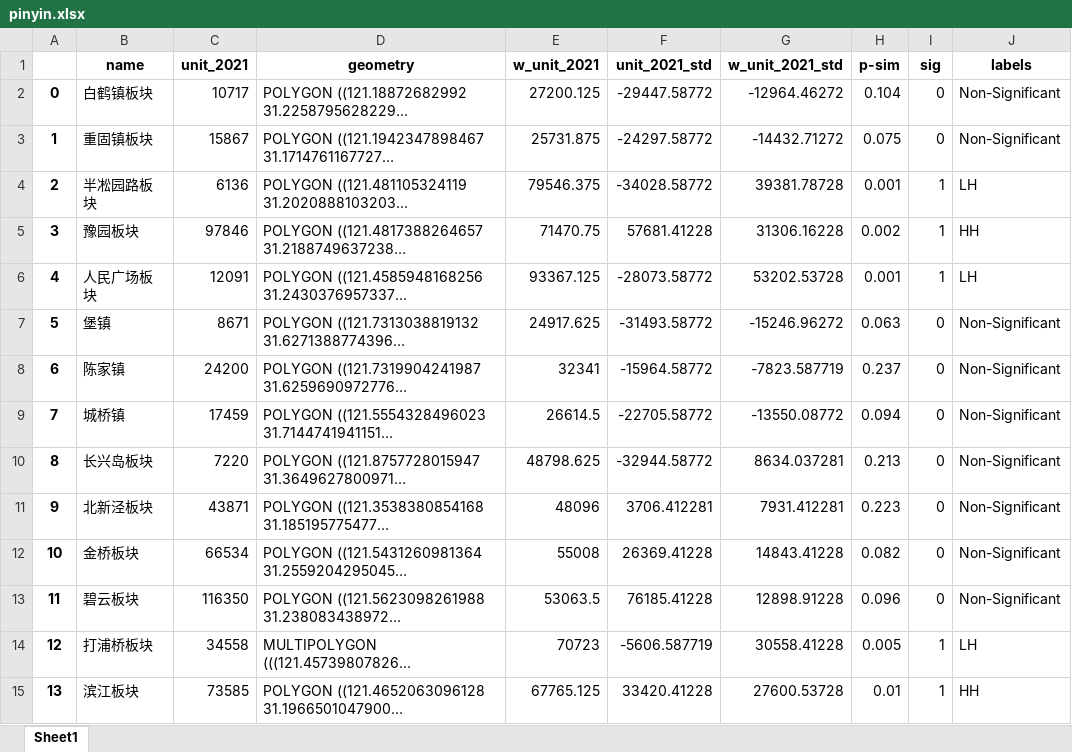
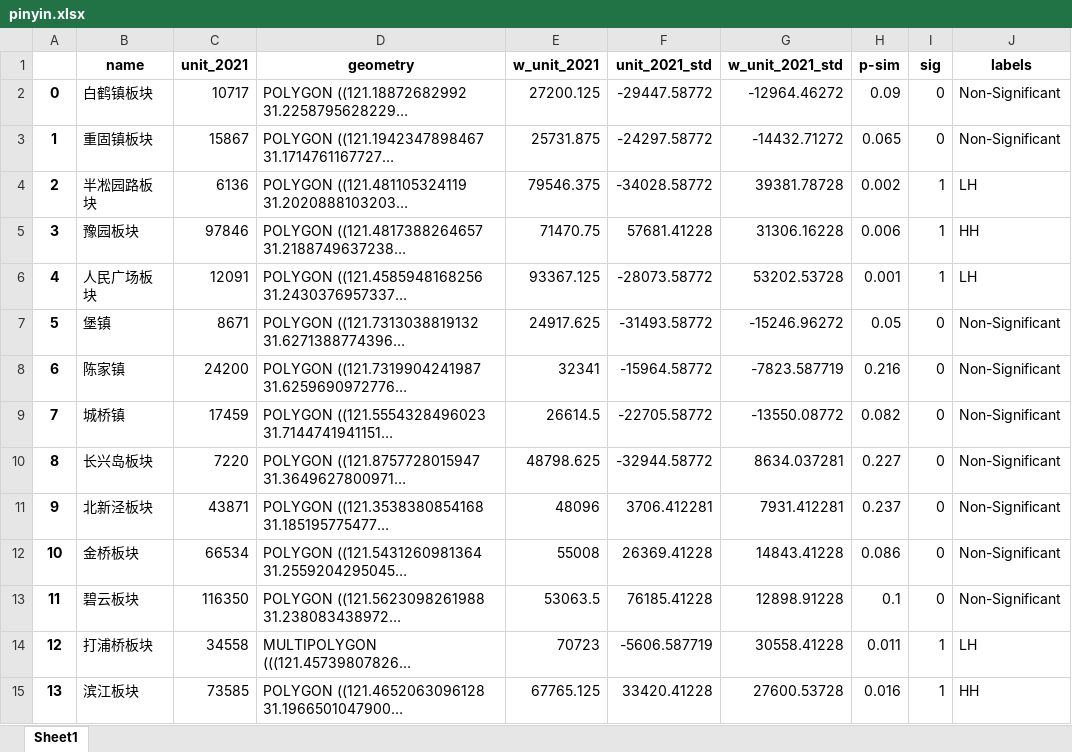
Before and after one commit to luciaaa77/Shanghai_analysis, an Excel workbook: Stage I cluster&spatial autocorrelation/pinyin.xlsx, sheet Sheet1, drawn as a sheet; only a part is shown; long unchanged cells end in …; values as stored, in another font and other column widths than the file's, no borders; the diff covers the shown part only; the diff names each change by its address in the sheet, - before the commit and + after, or states it on an @@ line.

```diff
--- a/Stage I cluster&spatial autocorrelation/pinyin.xlsx (sheet Sheet1)
+++ b/Stage I cluster&spatial autocorrelation/pinyin.xlsx (sheet Sheet1)
-H2 (p-sim): 0.104
+H2 (p-sim): 0.09
-H3 (p-sim): 0.075
+H3 (p-sim): 0.065
-H4 (p-sim): 0.001
+H4 (p-sim): 0.002
-H5 (p-sim): 0.002
+H5 (p-sim): 0.006
-H7 (p-sim): 0.063
+H7 (p-sim): 0.05
-H8 (p-sim): 0.237
+H8 (p-sim): 0.216
-H9 (p-sim): 0.094
+H9 (p-sim): 0.082
-H10 (p-sim): 0.213
+H10 (p-sim): 0.227
-H11 (p-sim): 0.223
+H11 (p-sim): 0.237
-H12 (p-sim): 0.082
+H12 (p-sim): 0.086
-H13 (p-sim): 0.096
+H13 (p-sim): 0.1
-H14 (p-sim): 0.005
+H14 (p-sim): 0.011
-H15 (p-sim): 0.01
+H15 (p-sim): 0.016
```
Also changed, not shown: 93 edited cells elsewhere in this sheet, Stage I cluster&spatial autocorrelation/abd.xlsx, Stage I cluster&spatial autocorrelation/cluster_result.xlsx, 14 other files.
